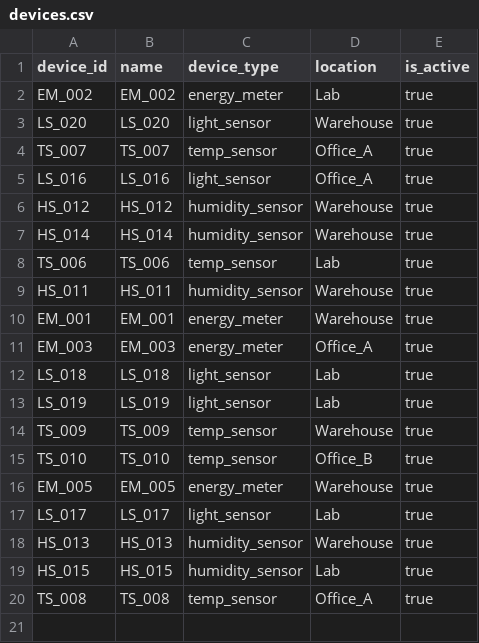
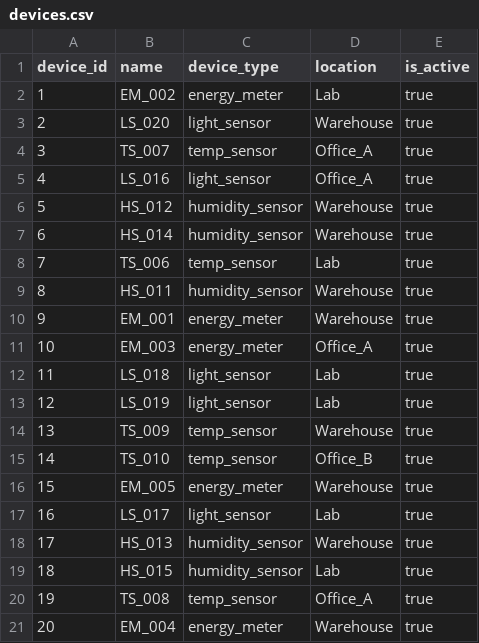
Before and after one commit to 3RZ-code/IO, a CSV file: backend/data_acquisition/statics/devices.csv, drawn as a sheet.

```diff
--- a/backend/data_acquisition/statics/devices.csv
+++ b/backend/data_acquisition/statics/devices.csv
@@ -1,20 +1,21 @@
 device_id,name,device_type,location,is_active
-EM_002,EM_002,energy_meter,Lab,true
-LS_020,LS_020,light_sensor,Warehouse,true
-TS_007,TS_007,temp_sensor,Office_A,true
-LS_016,LS_016,light_sensor,Office_A,true
-HS_012,HS_012,humidity_sensor,Warehouse,true
-HS_014,HS_014,humidity_sensor,Warehouse,true
-TS_006,TS_006,temp_sensor,Lab,true
-HS_011,HS_011,humidity_sensor,Warehouse,true
-EM_001,EM_001,energy_meter,Warehouse,true
-EM_003,EM_003,energy_meter,Office_A,true
-LS_018,LS_018,light_sensor,Lab,true
-LS_019,LS_019,light_sensor,Lab,true
-TS_009,TS_009,temp_sensor,Warehouse,true
-TS_010,TS_010,temp_sensor,Office_B,true
-EM_005,EM_005,energy_meter,Warehouse,true
-LS_017,LS_017,light_sensor,Lab,true
-HS_013,HS_013,humidity_sensor,Warehouse,true
-HS_015,HS_015,humidity_sensor,Lab,true
-TS_008,TS_008,temp_sensor,Office_A,true
+1,EM_002,energy_meter,Lab,true
+2,LS_020,light_sensor,Warehouse,true
+3,TS_007,temp_sensor,Office_A,true
+4,LS_016,light_sensor,Office_A,true
+5,HS_012,humidity_sensor,Warehouse,true
+6,HS_014,humidity_sensor,Warehouse,true
+7,TS_006,temp_sensor,Lab,true
+8,HS_011,humidity_sensor,Warehouse,true
+9,EM_001,energy_meter,Warehouse,true
+10,EM_003,energy_meter,Office_A,true
+11,LS_018,light_sensor,Lab,true
+12,LS_019,light_sensor,Lab,true
+13,TS_009,temp_sensor,Warehouse,true
+14,TS_010,temp_sensor,Office_B,true
+15,EM_005,energy_meter,Warehouse,true
+16,LS_017,light_sensor,Lab,true
+17,HS_013,humidity_sensor,Warehouse,true
+18,HS_015,humidity_sensor,Lab,true
+19,TS_008,temp_sensor,Office_A,true
+20,EM_004,energy_meter,Warehouse,true
```
Also changed, not shown: backend/data_acquisition/statics/sensors_data.csv, 5 other files.
